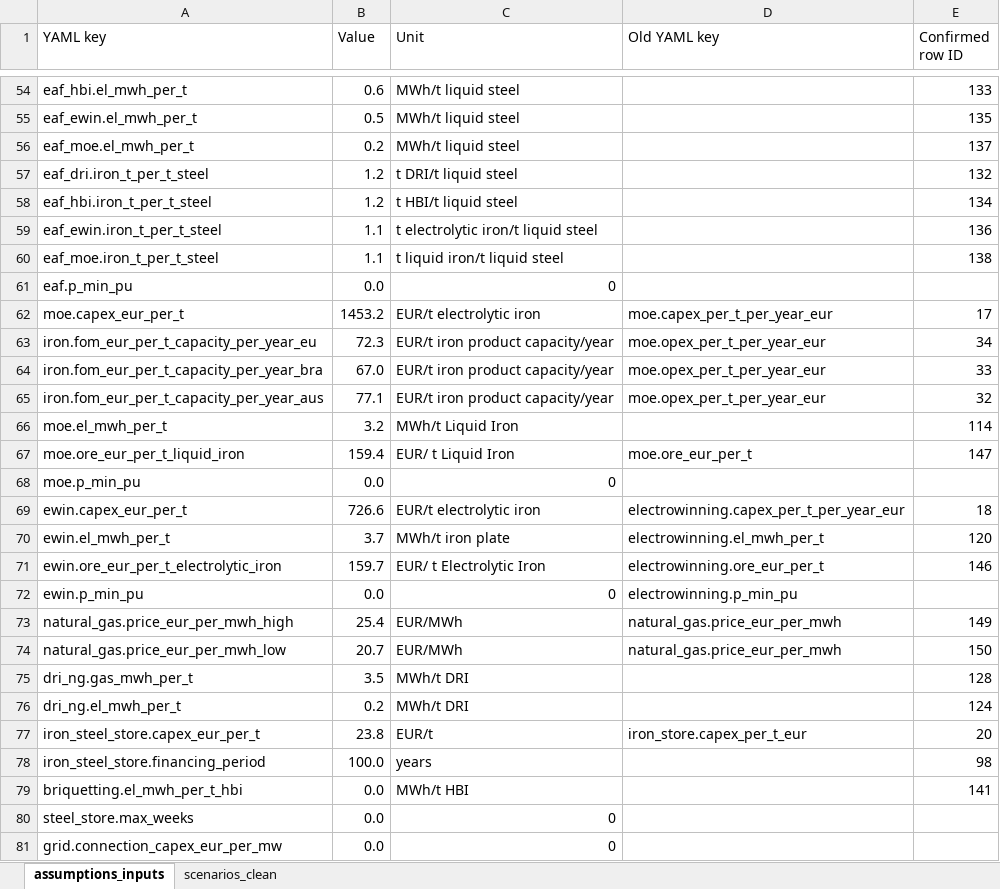
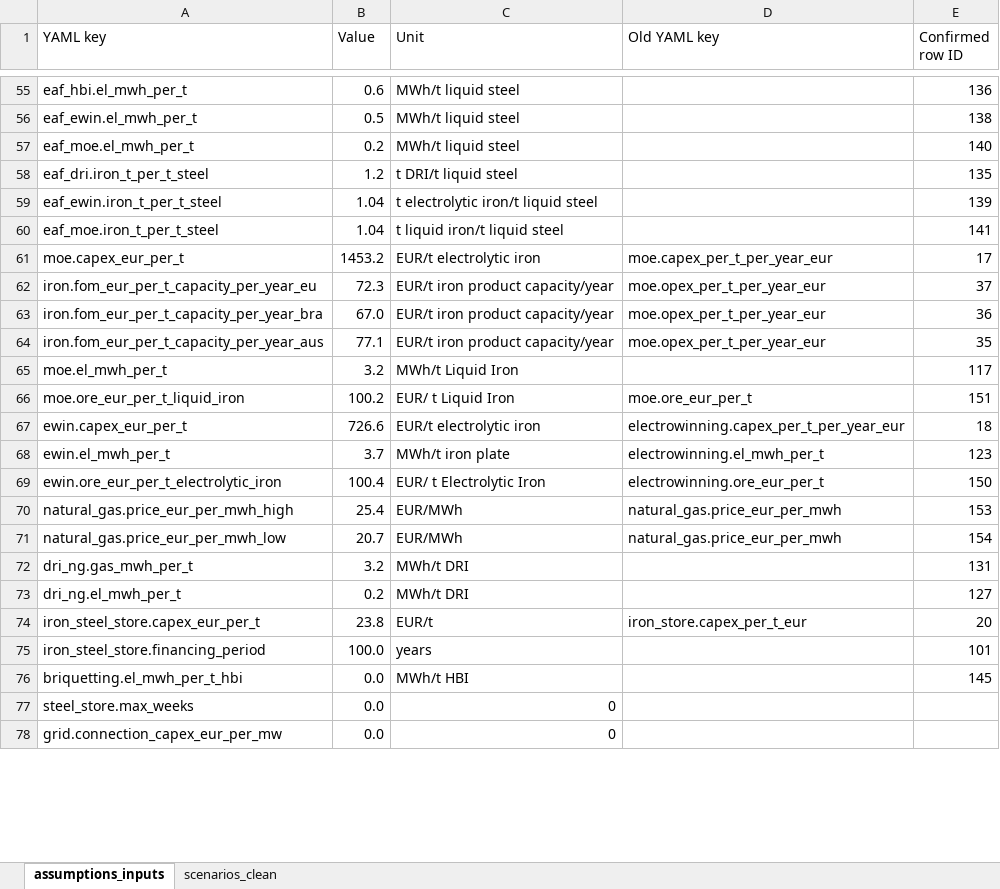
Before and after one commit to Paul-Particle/lcox-steel, an Excel workbook: data/assumptions/as_received/Assumptions_yaml_inputs.xlsx, sheet assumptions_inputs, drawn as a sheet; only a part is shown, gaps mark what is left out; values as stored, in another font and other column widths than the file's, no cell formats; removed rows and columns are numbered as before the commit, all else as after; the diff covers the shown part only; the diff names each change by its address in the sheet, - before the commit and + after, or states it on an @@ line.

```diff
--- a/data/assumptions/as_received/Assumptions_yaml_inputs.xlsx (sheet assumptions_inputs)
+++ b/data/assumptions/as_received/Assumptions_yaml_inputs.xlsx (sheet assumptions_inputs)
-E55 (Confirmed row ID): 133
+E55 (Confirmed row ID): 136
-E56 (Confirmed row ID): 135
+E56 (Confirmed row ID): 138
-E57 (Confirmed row ID): 137
+E57 (Confirmed row ID): 140
-E58 (Confirmed row ID): 132
+E58 (Confirmed row ID): 135
-row 58: eaf_hbi.iron_t_per_t_steel | 1.2 | t HBI/t liquid steel |  | 134
-B59:B60 (Value): 1.1
+B59:B60 (Value): 1.04
-E59 (Confirmed row ID): 136
+E59 (Confirmed row ID): 139
-E60 (Confirmed row ID): 138
+E60 (Confirmed row ID): 141
-row 61: eaf.p_min_pu | 0.0 | 0
-E62 (Confirmed row ID): 34
+E62 (Confirmed row ID): 37
-E63 (Confirmed row ID): 33
+E63 (Confirmed row ID): 36
-E64 (Confirmed row ID): 32
+E64 (Confirmed row ID): 35
-E65 (Confirmed row ID): 114
+E65 (Confirmed row ID): 117
-B66 (Value): 159.4
+B66 (Value): 100.2
-E66 (Confirmed row ID): 147
+E66 (Confirmed row ID): 151
-row 68: moe.p_min_pu | 0.0 | 0
-E68 (Confirmed row ID): 120
+E68 (Confirmed row ID): 123
-B69 (Value): 159.7
+B69 (Value): 100.4
-E69 (Confirmed row ID): 146
+E69 (Confirmed row ID): 150
-row 72: ewin.p_min_pu | 0.0 | 0 | electrowinning.p_min_pu
-E70 (Confirmed row ID): 149
+E70 (Confirmed row ID): 153
-E71 (Confirmed row ID): 150
+E71 (Confirmed row ID): 154
-B72 (Value): 3.5
+B72 (Value): 3.2
-E72 (Confirmed row ID): 128
+E72 (Confirmed row ID): 131
-E73 (Confirmed row ID): 124
+E73 (Confirmed row ID): 127
-E75 (Confirmed row ID): 98
+E75 (Confirmed row ID): 101
-E76 (Confirmed row ID): 141
+E76 (Confirmed row ID): 145
```
Also changed, not shown: 5 added rows, 4 removed rows and 59 edited cells elsewhere in this sheet, sheet scenarios_clean, cell formats, data/assumptions/Assumptions_yaml_inputs.xlsx.
